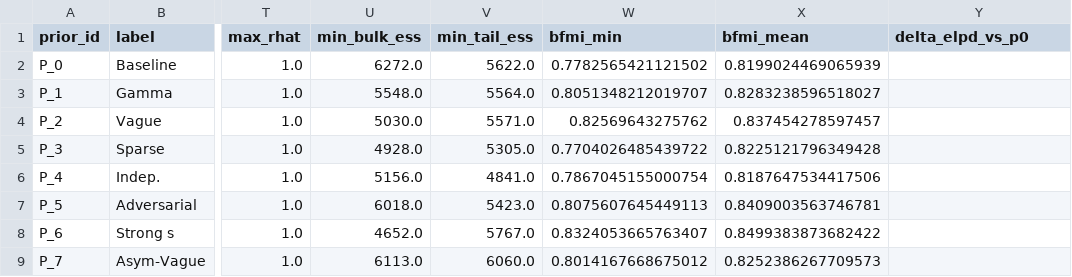
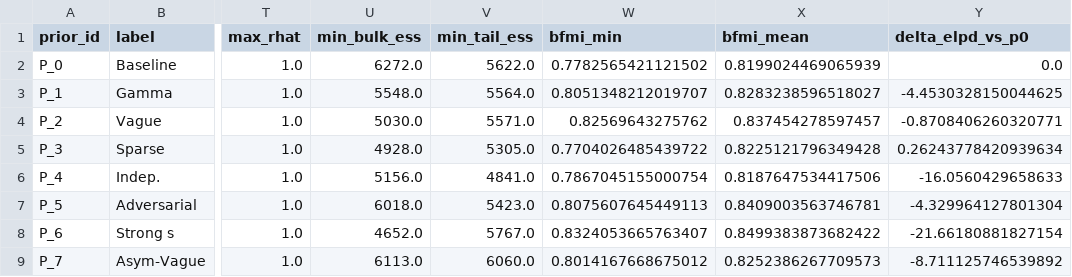
Before and after one commit to lucasmoschen/bivariate-beta, a CSV file: experiments/sensitivity/caseA_prior_sensitivity_summary.csv, drawn as a sheet; only a part is shown, gaps mark what is left out; the diff names each change by its address in the sheet, - before the commit and + after, or states it on an @@ line.

Commit message:
fiing elpd_se for frequentist estimators

```diff
--- a/experiments/sensitivity/caseA_prior_sensitivity_summary.csv
+++ b/experiments/sensitivity/caseA_prior_sensitivity_summary.csv
-Y2 (delta_elpd_vs_p0): (empty)
+Y2 (delta_elpd_vs_p0): 0.0
-Y3 (delta_elpd_vs_p0): (empty)
+Y3 (delta_elpd_vs_p0): -4.4530328150044625
-Y4 (delta_elpd_vs_p0): (empty)
+Y4 (delta_elpd_vs_p0): -0.8708406260320771
-Y5 (delta_elpd_vs_p0): (empty)
+Y5 (delta_elpd_vs_p0): 0.26243778420939634
-Y6 (delta_elpd_vs_p0): (empty)
+Y6 (delta_elpd_vs_p0): -16.0560429658633
-Y7 (delta_elpd_vs_p0): (empty)
+Y7 (delta_elpd_vs_p0): -4.329964127801304
-Y8 (delta_elpd_vs_p0): (empty)
+Y8 (delta_elpd_vs_p0): -21.66180881827154
-Y9 (delta_elpd_vs_p0): (empty)
+Y9 (delta_elpd_vs_p0): -8.711125746539892
```
Also changed, not shown: 9 other files.
